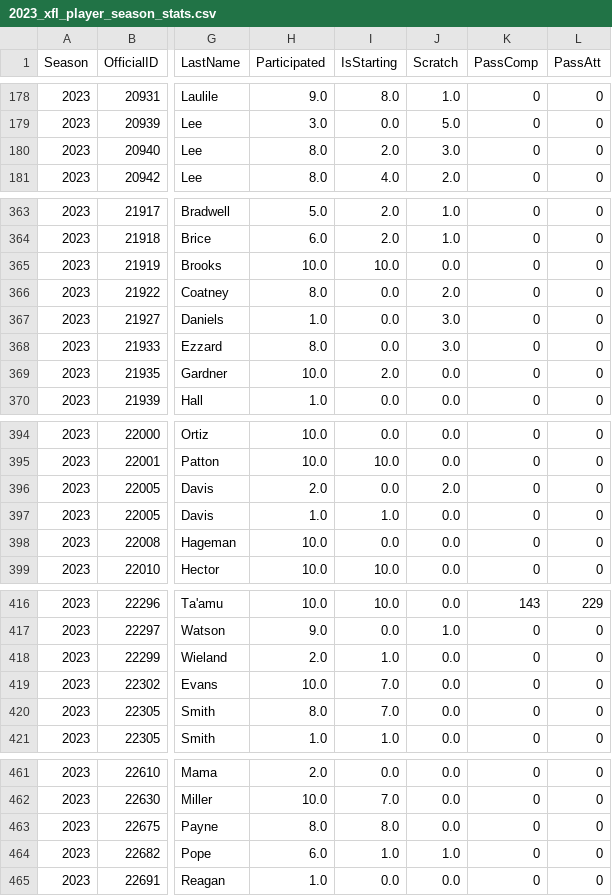
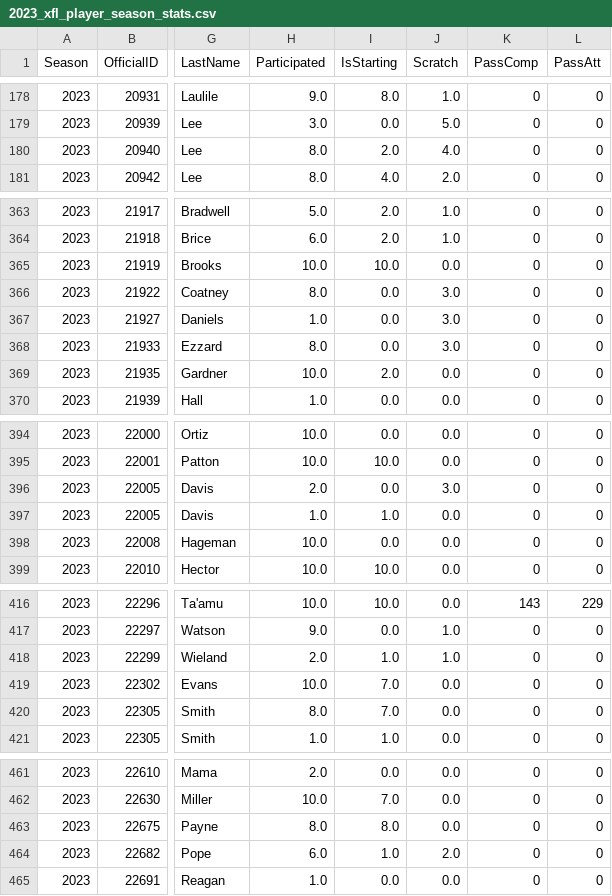
Before and after one commit to armstjc/xfl-2023-data-repository, a CSV file: game_stats/player/csv/2023_xfl_player_season_stats.csv, drawn as a sheet; only a part is shown, gaps mark what is left out; the diff covers the shown part only; the diff names each change by its address in the sheet, - before the commit and + after, or states it on an @@ line.

```diff
--- a/game_stats/player/csv/2023_xfl_player_season_stats.csv
+++ b/game_stats/player/csv/2023_xfl_player_season_stats.csv
-J180 (Scratch): 3.0
+J180 (Scratch): 4.0
-J366 (Scratch): 2.0
+J366 (Scratch): 3.0
-J396 (Scratch): 2.0
+J396 (Scratch): 3.0
-J418 (Scratch): 0.0
+J418 (Scratch): 1.0
-J464 (Scratch): 1.0
+J464 (Scratch): 2.0
```
Also changed, not shown: 7 edited cells elsewhere in this file, game_stats/player/raw/csv/FOOTBALL_XFL_2023_4_29_ARL@HOU.csv, player_info/participation_data/csv/FOOTBALL_XFL_2023_4_29_ARL@HOU.csv, 12 other files.
